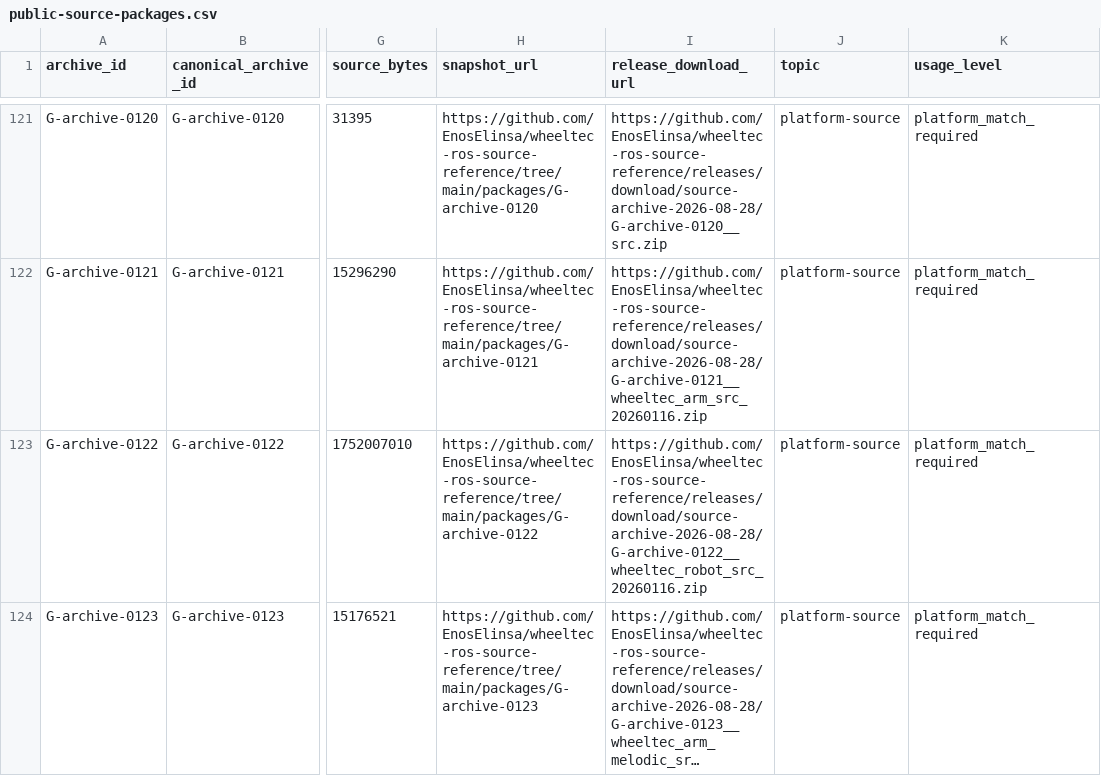
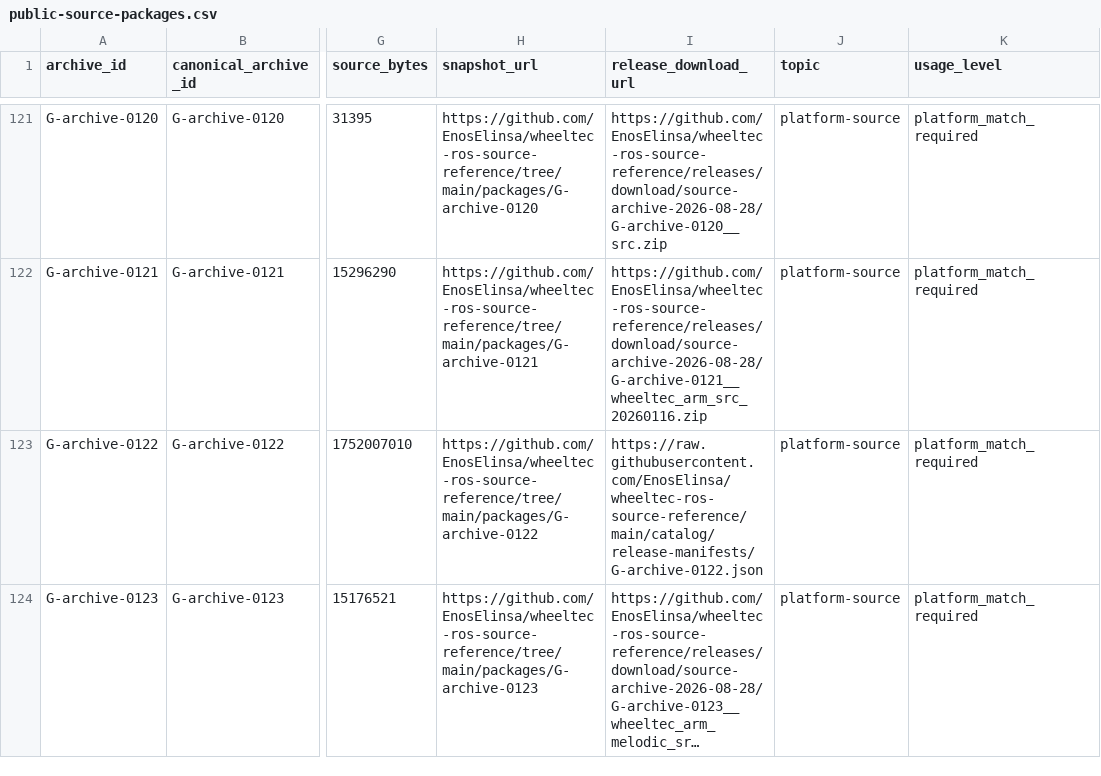
Before and after one commit to EnosElinsa/wheeltec-ros-textbook, a CSV file: metadata/public-source-packages.csv, drawn as a sheet; only a part is shown, gaps mark what is left out; long unchanged cells end in …; the diff covers the shown part only; the diff names each change by its address in the sheet, - before the commit and + after, or states it on an @@ line.

Commit message:
docs: link multipart source releases

```diff
--- a/metadata/public-source-packages.csv
+++ b/metadata/public-source-packages.csv
-I123 (release_download_url): https://github.com/EnosElinsa/wheeltec-ros-source-reference/releases/download/source-archive-2026-08-28/G-archive-0122__wheeltec_robot_src_20260116.zip
+I123 (release_download_url): https://raw.githubusercontent.com/EnosElinsa/wheeltec-ros-source-reference/main/catalog/release-manifests/G-archive-0122.json
```
Also changed, not shown: 7 edited cells elsewhere in this file, 1 other file.
